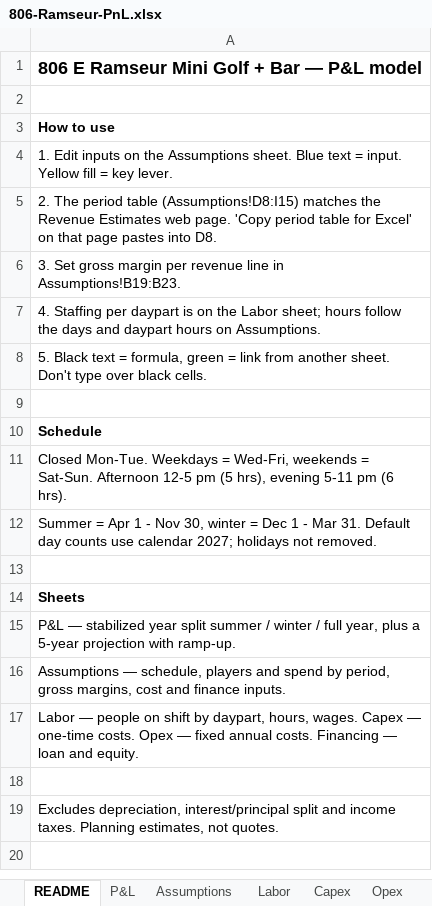
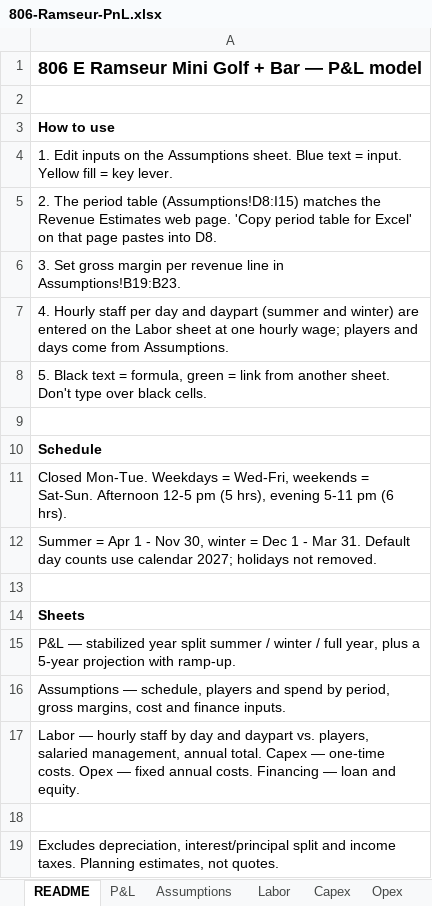
Before and after one commit to evanllewellynjones/Mini_Golf, an Excel workbook: 806-Ramseur-PnL.xlsx, sheet README, drawn as a sheet; values as stored, in another font and other column widths than the file's, no borders; the diff names each change by its address in the sheet, - before the commit and + after, or states it on an @@ line.

```diff
--- a/806-Ramseur-PnL.xlsx (sheet README)
+++ b/806-Ramseur-PnL.xlsx (sheet README)
-A7: 4. Staffing per daypart is on the Labor sheet; hours follow the days and daypart hours on Assumptions.
+A7: 4. Hourly staff per day and daypart (summer and winter) are entered on the Labor sheet at one hourly wage; players and days come from Assumptions.
-A17: Labor — people on shift by daypart, hours, wages. Capex —…
+A17: Labor — hourly staff by day and daypart vs. players, salaried management, annual total. Capex —…
```
Also changed, not shown: sheet P&L, sheet Labor, sheet Assumptions, formulas that keep their value, 10 other files.
